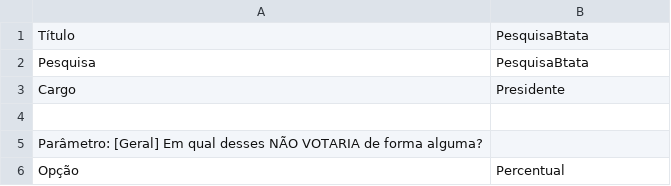
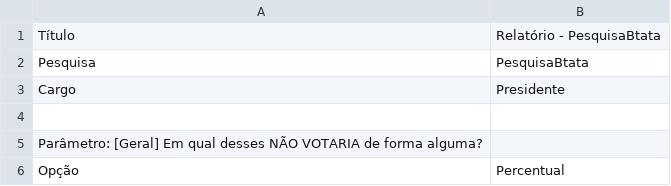
Before and after one commit to perasjoao/Trabalho-TP1-2026.2, a CSV file: dados/relatorios/relatorio_2.csv, drawn as a sheet; only a part is shown.

```diff
--- a/dados/relatorios/relatorio_2.csv
+++ b/dados/relatorios/relatorio_2.csv
@@ -1,2 +1,2 @@
-Título;PesquisaBtata
+Título;Relatório - PesquisaBtata
 Pesquisa;PesquisaBtata
```
Also changed, not shown: 2 other files.
